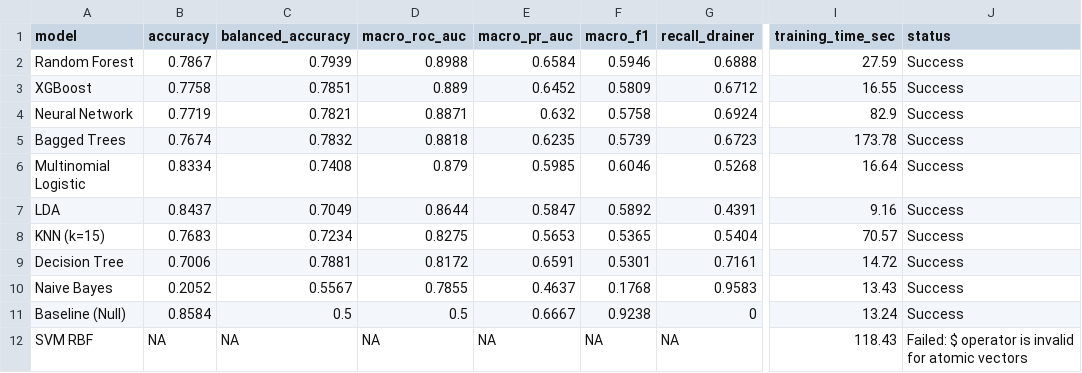
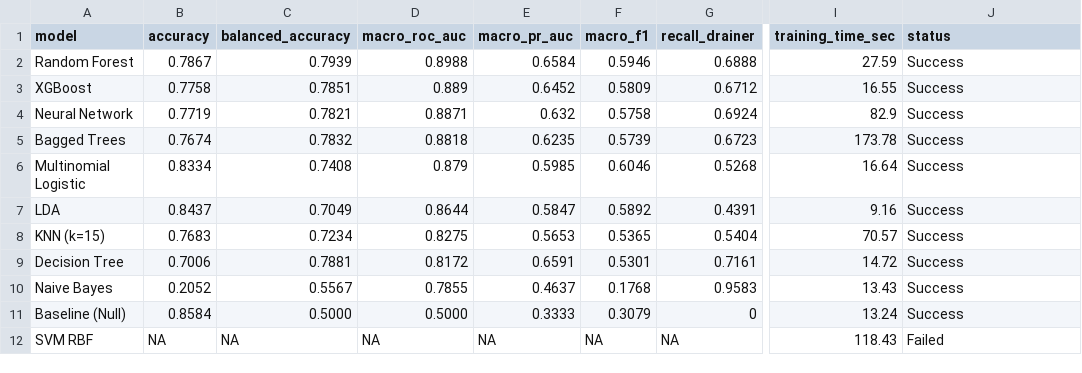
Before and after one commit to Zephiron0247/Galene, a CSV file: results/tables/model_comparison.csv, drawn as a sheet; only a part is shown, gaps mark what is left out; the diff names each change by its address in the sheet, - before the commit and + after, or states it on an @@ line.

```diff
--- a/results/tables/model_comparison.csv
+++ b/results/tables/model_comparison.csv
-C11 (balanced_accuracy): 0.5
+C11 (balanced_accuracy): 0.5000
-D11 (macro_roc_auc): 0.5
+D11 (macro_roc_auc): 0.5000
-E11 (macro_pr_auc): 0.6667
+E11 (macro_pr_auc): 0.3333
-F11 (macro_f1): 0.9238
+F11 (macro_f1): 0.3079
-J12 (status): Failed: $ operator is invalid for atomic vectors
+J12 (status): Failed
```
Also changed, not shown: results/tables/cluster_silhouette_comparison.csv, 5 other files.
